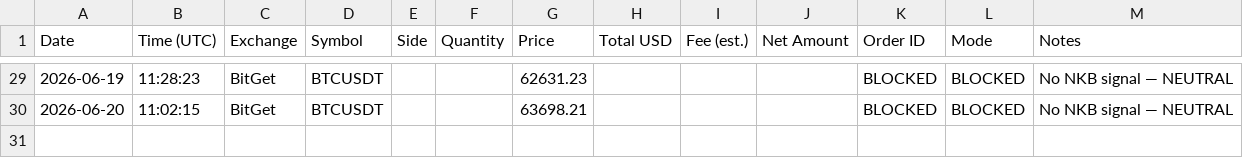
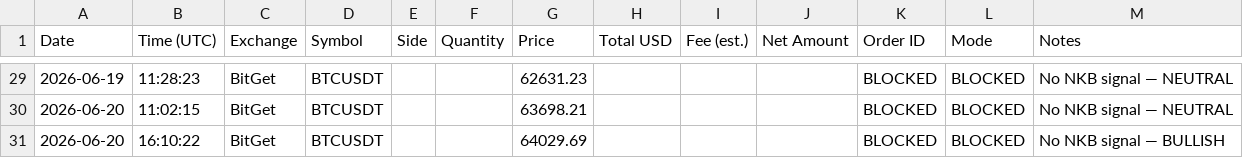
Before and after one commit to odgersjewellr-maker/my-trading--bot--lewis-scalping, a CSV file: trades.csv, drawn as a sheet; only a part is shown, gaps mark what is left out; the diff names each change by its address in the sheet, - before the commit and + after, or states it on an @@ line.

```diff
--- a/trades.csv
+++ b/trades.csv
+row 31: 2026-06-20 | 16:10:22 | BitGet | BTCUSDT |  |  | 64029.69 |  |  |  | BLOCKED | BLOCKED | No NKB signal — BULLISH
```
Also changed, not shown: 1 other file.
